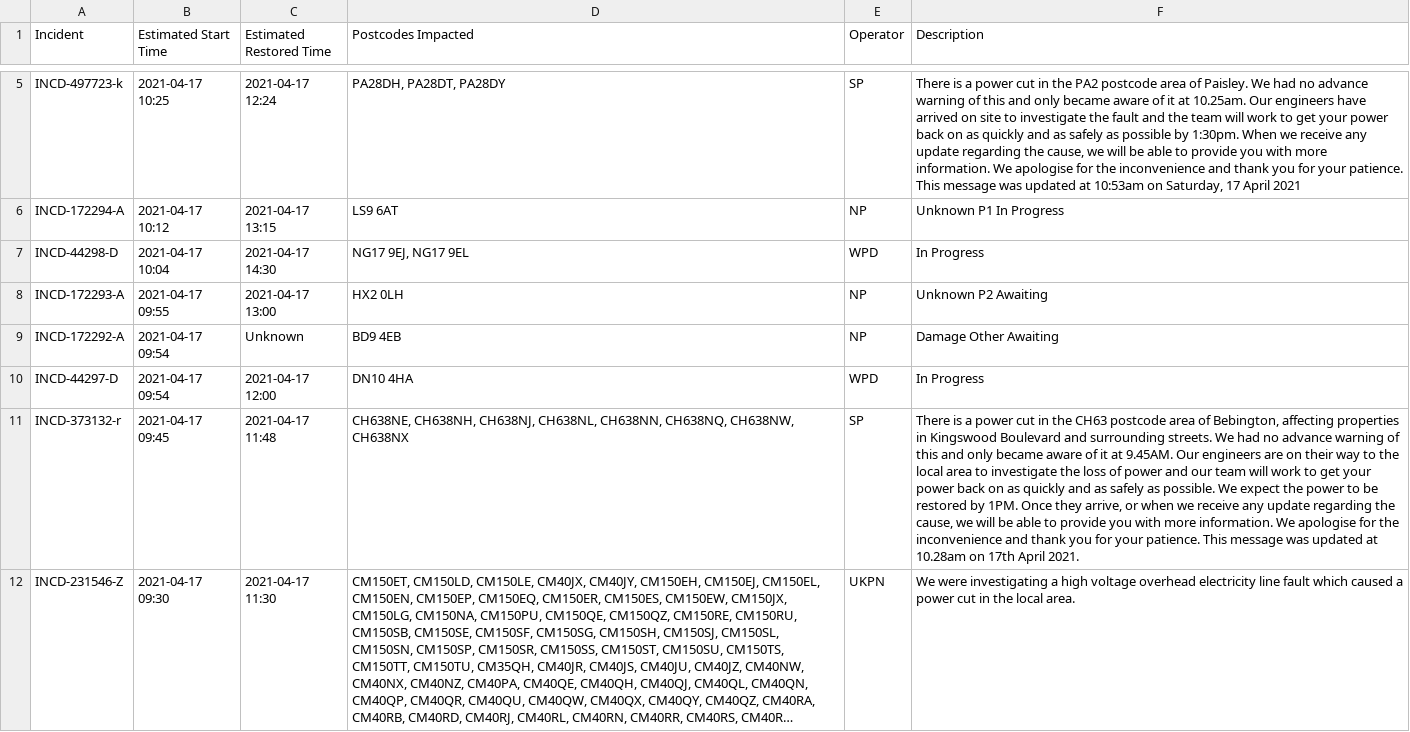
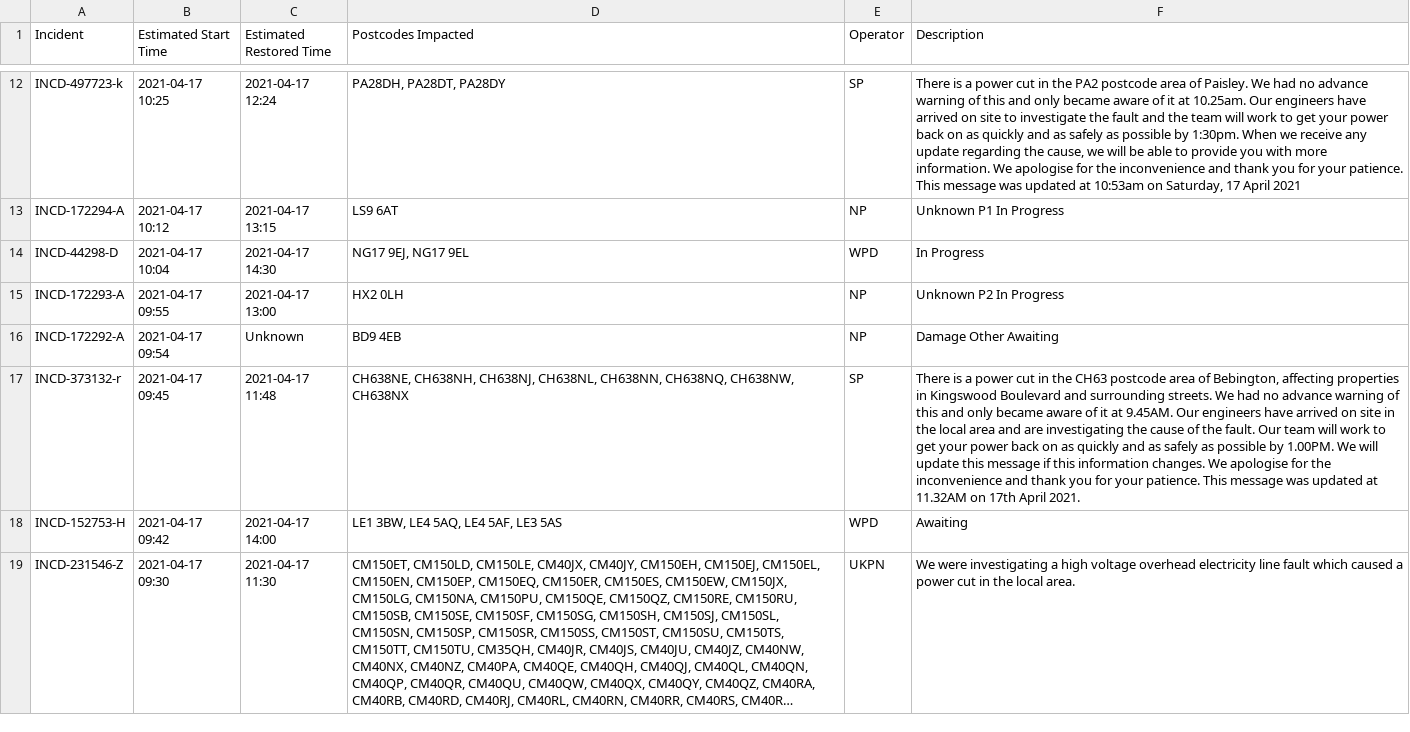
Before and after one commit to OSUKED/Outage-Watch, a CSV file: docs/data/outages.csv, drawn as a sheet; only a part is shown, gaps mark what is left out; long unchanged cells end in …; removed rows and columns are numbered as before the commit, all else as after; the diff covers the shown part only; the diff names each change by its address in the sheet, - before the commit and + after, or states it on an @@ line.

```diff
--- a/docs/data/outages.csv
+++ b/docs/data/outages.csv
-F15 (Description): Unknown P2 Awaiting
+F15 (Description): Unknown P2 In Progress
-row 10: INCD-44297-D | 2021-04-17 09:54 | 2021-04-17 12:00 | DN10 4HA | WPD | In Progress
-F17 (Description): …Our engineers are on their way to the local area to investigate the loss of power and our team will work to get your power back on as quickly and as safely as possible. We expect the power to be restored by 1PM. Once they arrive, or when we receive any update regarding the cause, we will be able to provide you with more information. We apologise for the inconvenience and thank you for your patience. This message was updated at 10.28am on 17th…
+F17 (Description): …Our engineers have arrived on site in the local area and are investigating the cause of the fault. Our team will work to get your power back on as quickly and as safely as possible by 1.00PM. We will update this message if this information changes. We apologise for the inconvenience and thank you for your patience. This message was updated at 11.32AM on 17th…
+row 18: INCD-152753-H | 2021-04-17 09:42 | 2021-04-17 14:00 | LE1 3BW, LE4 5AQ, LE4 5AF, LE3 5AS | WPD | Awaiting
```
Also changed, not shown: 10 added rows, 5 removed rows, 2 moved rows and 5 edited cells elsewhere in this file, 8 other files.
